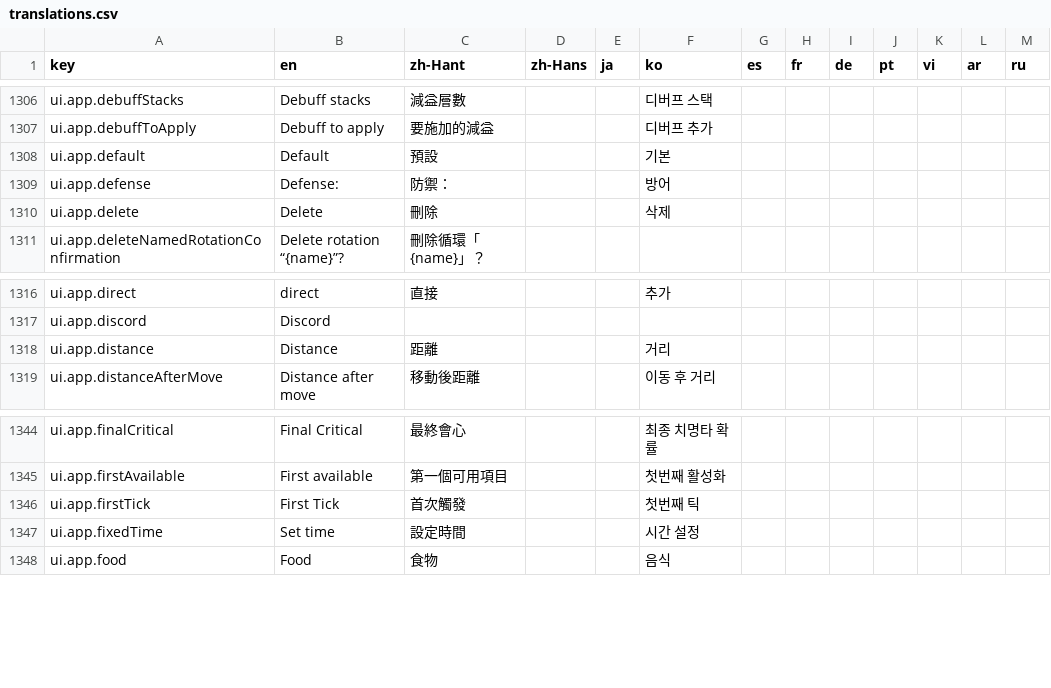
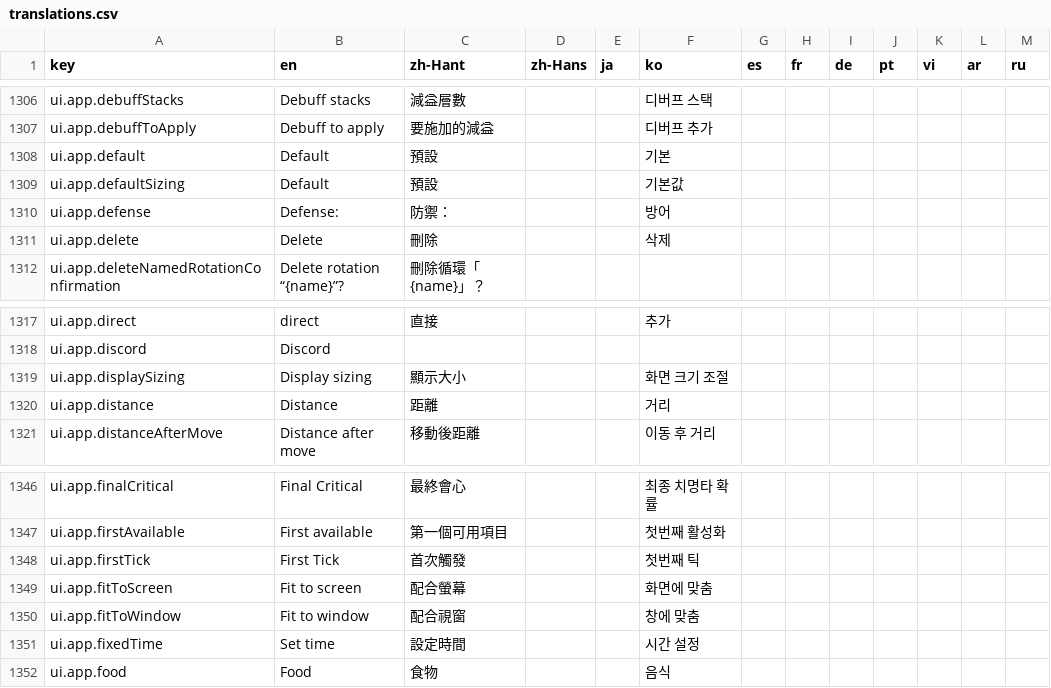
Before and after one commit to MatyeusM/where-builds-meet, a CSV file: locales/translations.csv, drawn as a sheet; only a part is shown, gaps mark what is left out; the diff names each change by its address in the sheet, - before the commit and + after, or states it on an @@ line.

Commit message:
Add saved desktop display sizing options in Settings.
Preserve the original layout by default while letting users scale text and icons to their screen or window. Keep screen-based sizing steady when windows resize and leave mobile unchanged.

```diff
--- a/locales/translations.csv
+++ b/locales/translations.csv
+row 1309: ui.app.defaultSizing | Default | 預設 |  |  | 기본값
+row 1319: ui.app.displaySizing | Display sizing | 顯示大小 |  |  | 화면 크기 조절
+row 1349: ui.app.fitToScreen | Fit to screen | 配合螢幕 |  |  | 화면에 맞춤
+row 1350: ui.app.fitToWindow | Fit to window | 配合視窗 |  |  | 창에 맞춤
```
Also changed, not shown: 32 other files.
